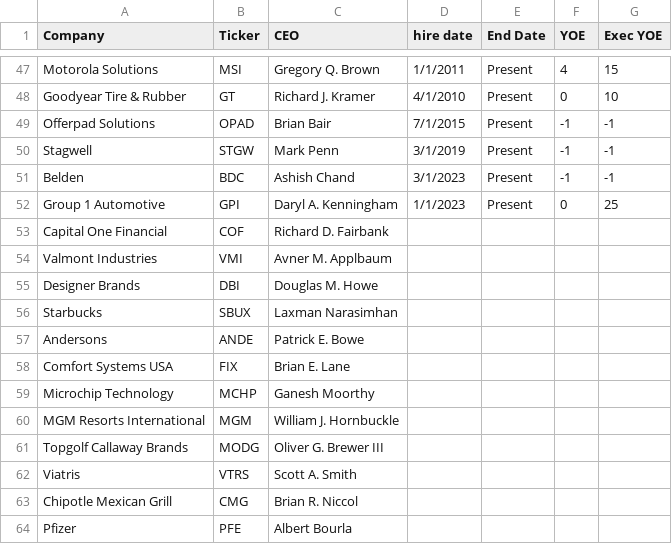
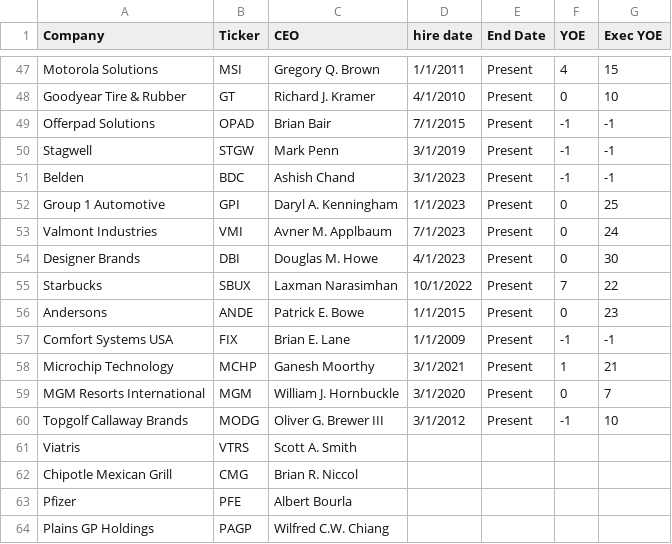
Before and after one commit to NikhilSinha0/female_ceos, a CSV file: male_ceo_data.csv, drawn as a sheet; only a part is shown, gaps mark what is left out; the shorter side is filled out with more unchanged rows.

Commit message:
Add files via upload

```diff
--- a/male_ceo_data.csv
+++ b/male_ceo_data.csv
@@ -52,11 +52,10 @@ Belden,BDC,Ashish Chand,3/1/2023,Present,-1,-1
 Group 1 Automotive,GPI,Daryl A. Kenningham,1/1/2023,Present,0,25
-Capital One Financial,COF,Richard D. Fairbank,,,,
-Valmont Industries,VMI,Avner M. Applbaum,,,,
-Designer Brands,DBI,Douglas M. Howe,,,,
-Starbucks,SBUX,Laxman Narasimhan,,,,
-Andersons,ANDE,Patrick E. Bowe,,,,
-Comfort Systems USA,FIX,Brian E. Lane,,,,
-Microchip Technology,MCHP,Ganesh Moorthy,,,,
-MGM Resorts International,MGM,William J. Hornbuckle,,,,
-Topgolf Callaway Brands,MODG,Oliver G. Brewer III,,,,
+Valmont Industries,VMI,Avner M. Applbaum,7/1/2023,Present,0,24
+Designer Brands,DBI,Douglas M. Howe,4/1/2023,Present,0,30
+Starbucks,SBUX,Laxman Narasimhan,10/1/2022,Present,7,22
+Andersons,ANDE,Patrick E. Bowe,1/1/2015,Present,0,23
+Comfort Systems USA,FIX,Brian E. Lane,1/1/2009,Present,-1,-1
+Microchip Technology,MCHP,Ganesh Moorthy,3/1/2021,Present,1,21
+MGM Resorts International,MGM,William J. Hornbuckle,3/1/2020,Present,0,7
+Topgolf Callaway Brands,MODG,Oliver G. Brewer III,3/1/2012,Present,-1,10
 Viatris,VTRS,Scott A. Smith,,,,
```
